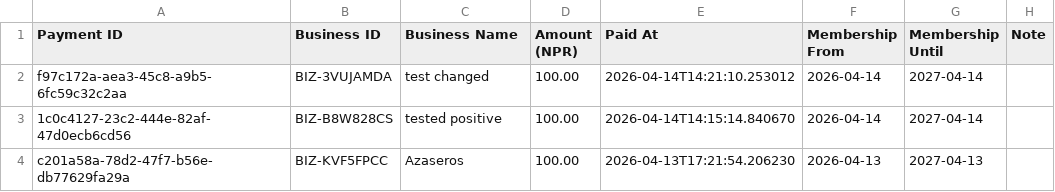
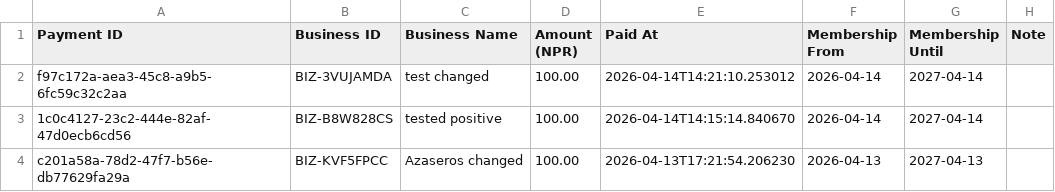
Before and after one commit to alpha-1231/contact_business, a CSV file: payments_export.csv, drawn as a sheet; only a part is shown; the diff names each change by its address in the sheet, - before the commit and + after, or states it on an @@ line.

Commit message:
Update database backup - 2026-04-14

```diff
--- a/payments_export.csv
+++ b/payments_export.csv
-C4 (Business Name): Azaseros
+C4 (Business Name): Azaseros changed
```
